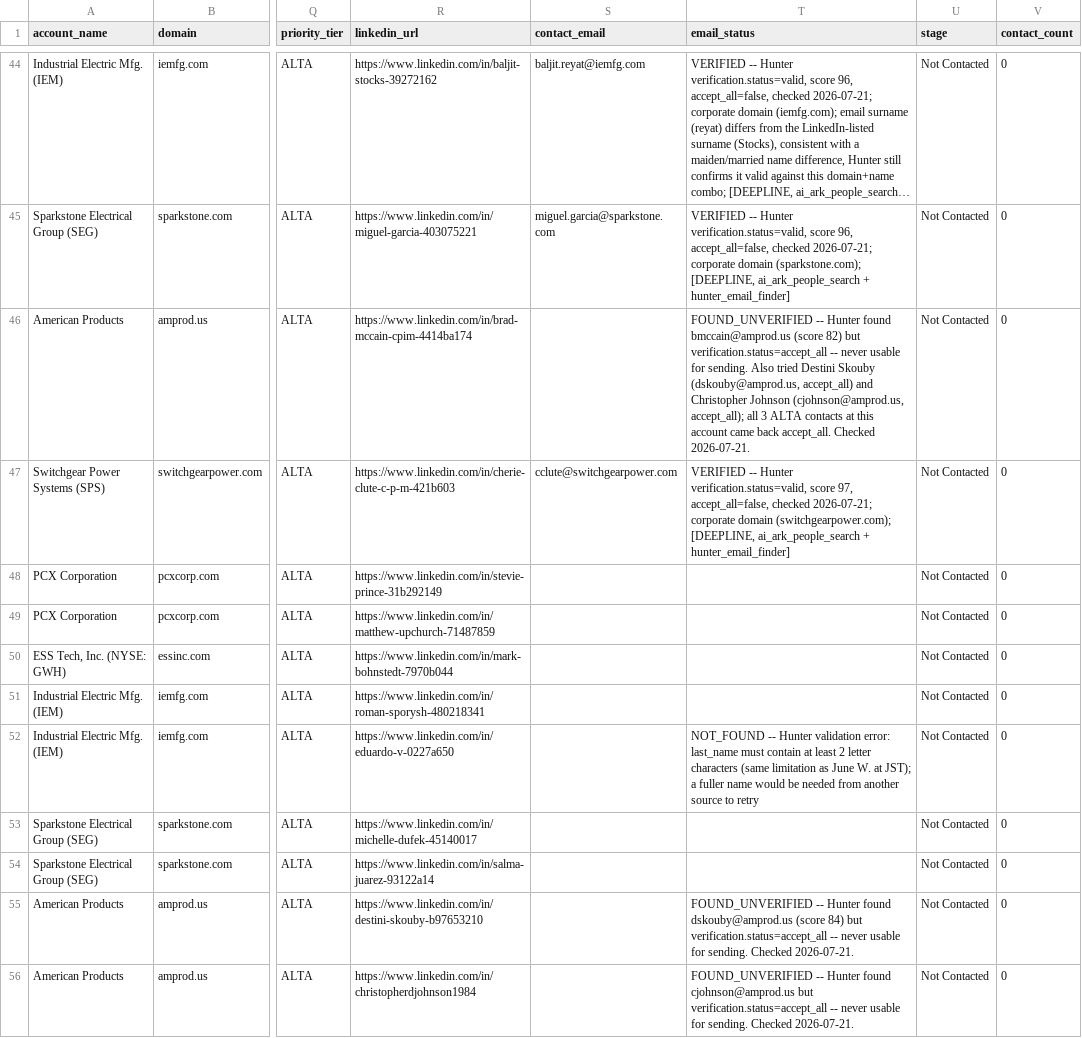
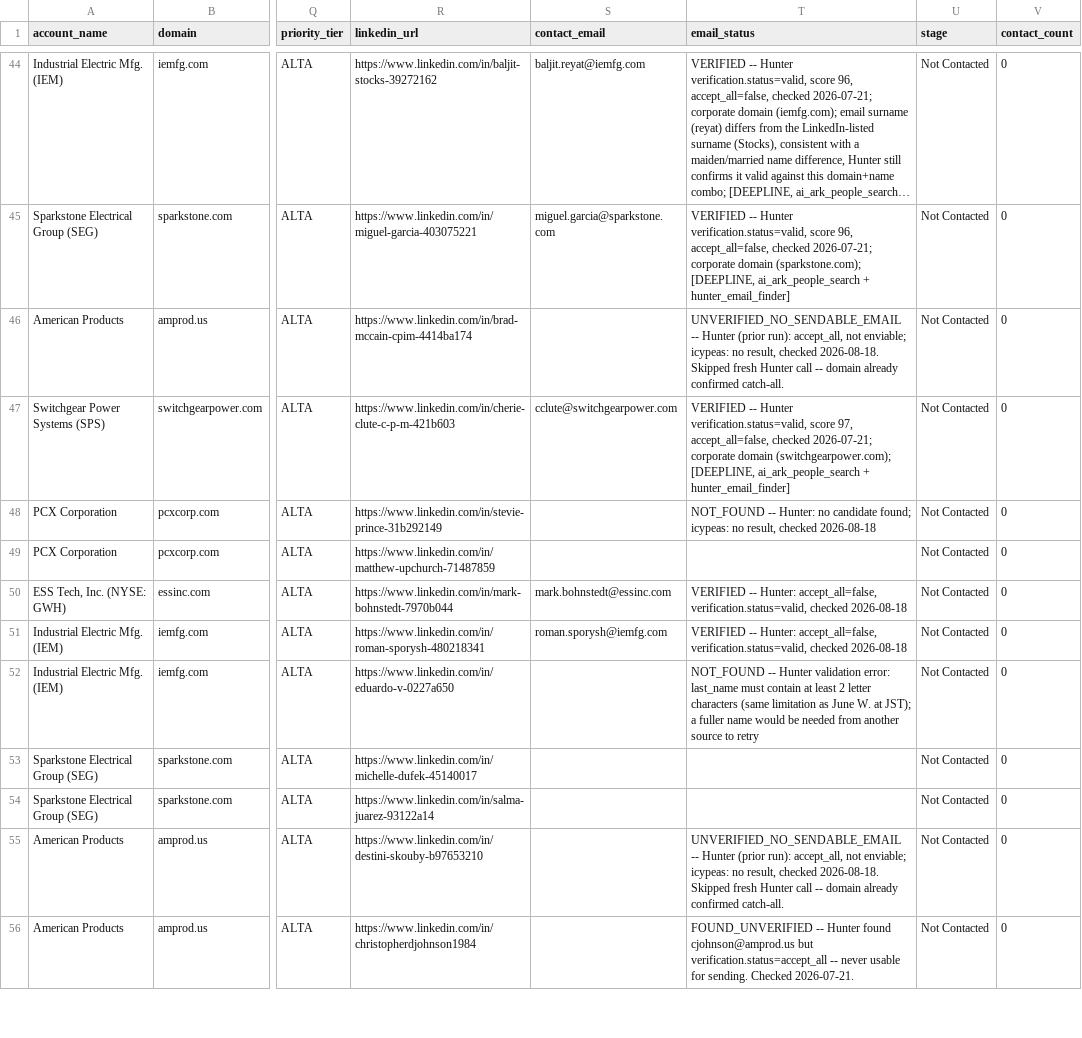
Before and after one commit to Aldchiw/prima-gtm-skills, a CSV file: output/leads_master.csv, drawn as a sheet; only a part is shown, gaps mark what is left out; long unchanged cells end in …; the diff covers the shown part only; the diff names each change by its address in the sheet, - before the commit and + after, or states it on an @@ line.

Commit message:
feat(leads): backfill emails Cat4 2026-08-18 -- 14 VERIFIED nuevos (2/2 en 10 cuentas), 23 intentos fallidos registrados; merge por linkedin_url, 0 filas agregadas

```diff
--- a/output/leads_master.csv
+++ b/output/leads_master.csv
-T46 (email_status): FOUND_UNVERIFIED -- Hunter found bmccain@amprod.us (score 82) but verification.status=accept_all -- never usable for sending. Also tried Destini Skouby (dskouby@amprod.us, accept_all) and Christopher Johnson (cjohnson@amprod.us, accept_all); all 3 ALTA contacts at this account came back accept_all. Checked 2026-07-21.
+T46 (email_status): UNVERIFIED_NO_SENDABLE_EMAIL -- Hunter (prior run): accept_all, not enviable; icypeas: no result, checked 2026-08-18. Skipped fresh Hunter call -- domain already confirmed catch-all.
-T48 (email_status): (empty)
+T48 (email_status): NOT_FOUND -- Hunter: no candidate found; icypeas: no result, checked 2026-08-18
-S50 (contact_email): (empty)
+S50 (contact_email): mark.bohnstedt@essinc.com
-T50:T51 (email_status): (empty)
+T50:T51 (email_status): VERIFIED -- Hunter: accept_all=false, verification.status=valid, checked 2026-08-18
-S51 (contact_email): (empty)
+S51 (contact_email): roman.sporysh@iemfg.com
-T55 (email_status): FOUND_UNVERIFIED -- Hunter found dskouby@amprod.us (score 84) but verification.status=accept_all -- never usable for sending. Checked 2026-07-21.
+T55 (email_status): UNVERIFIED_NO_SENDABLE_EMAIL -- Hunter (prior run): accept_all, not enviable; icypeas: no result, checked 2026-08-18. Skipped fresh Hunter call -- domain already confirmed catch-all.
```
Also changed, not shown: 44 edited cells elsewhere in this file, 1 other file.
